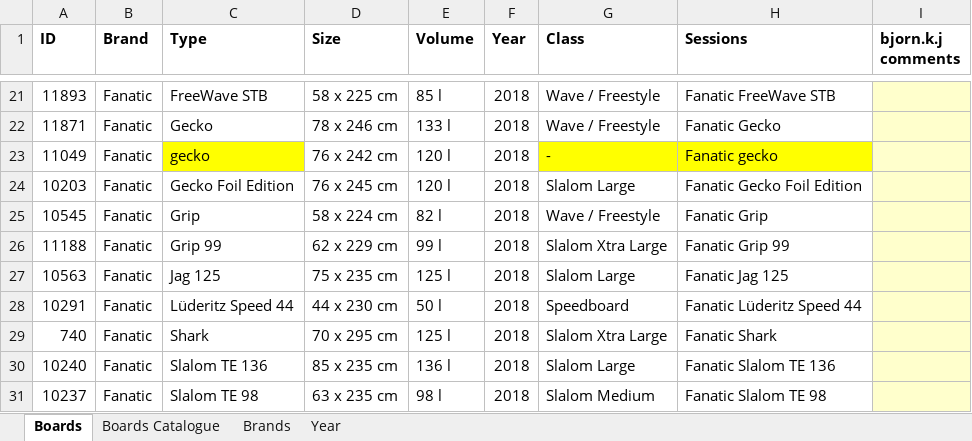
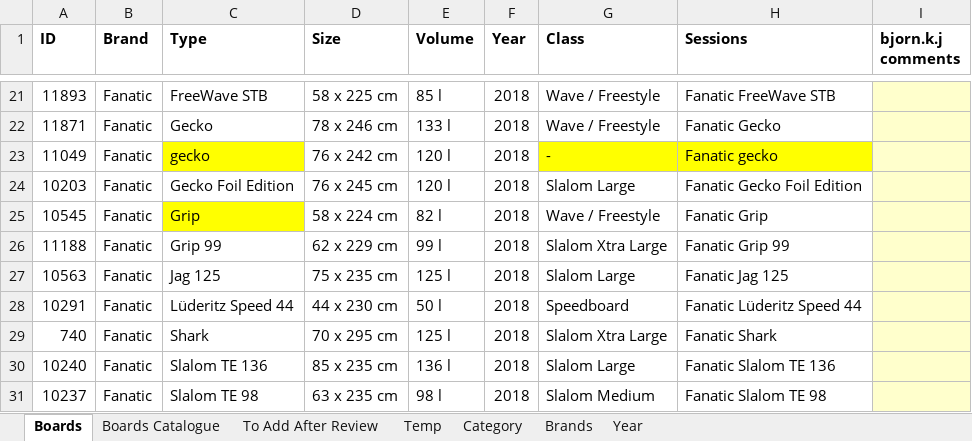
Before and after one commit to bjorn76/WS, an Excel workbook: WS_Boards.xlsx, sheet Boards, drawn as a sheet; only a part is shown, gaps mark what is left out; values as stored, in another font and other column widths than the file's, no borders; the diff names each change by its address in the sheet, - before the commit and + after, or states it on an @@ line.

```diff
--- a/WS_Boards.xlsx (sheet Boards)
+++ b/WS_Boards.xlsx (sheet Boards)
+sheet tab: To Add After Review
+sheet tab: Temp
+sheet tab: Category
-C25 fill: none
+C25 fill: #FFFF00
```
Also changed, not shown: sheet Boards Catalogue, charts or pictures, 9 other files.
